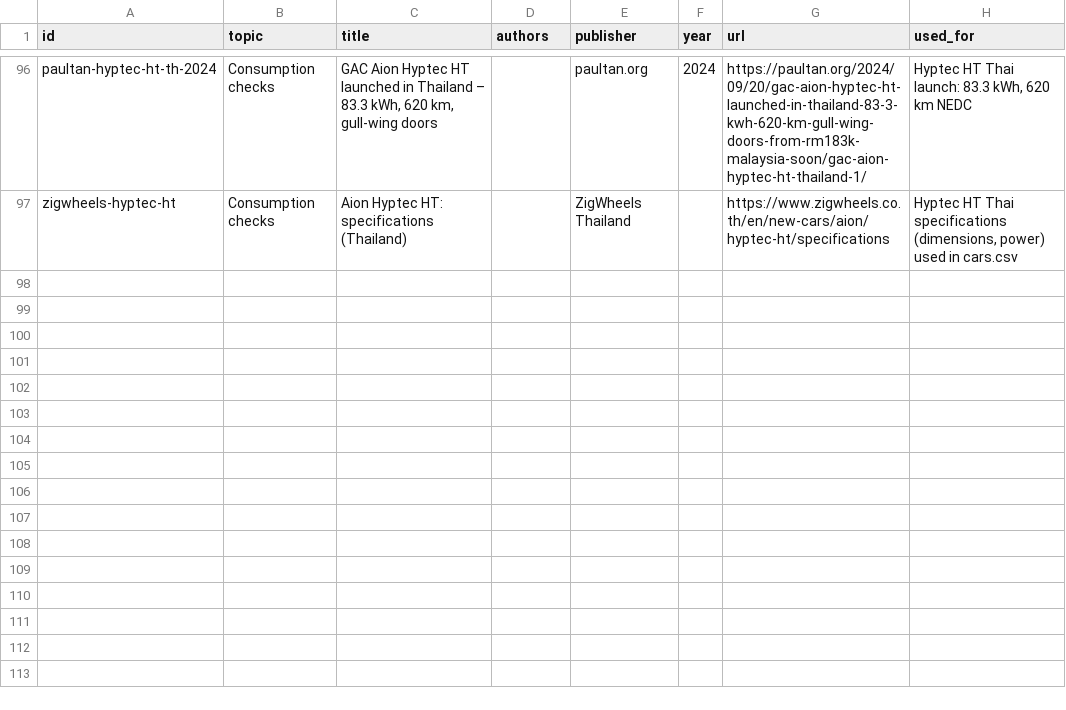
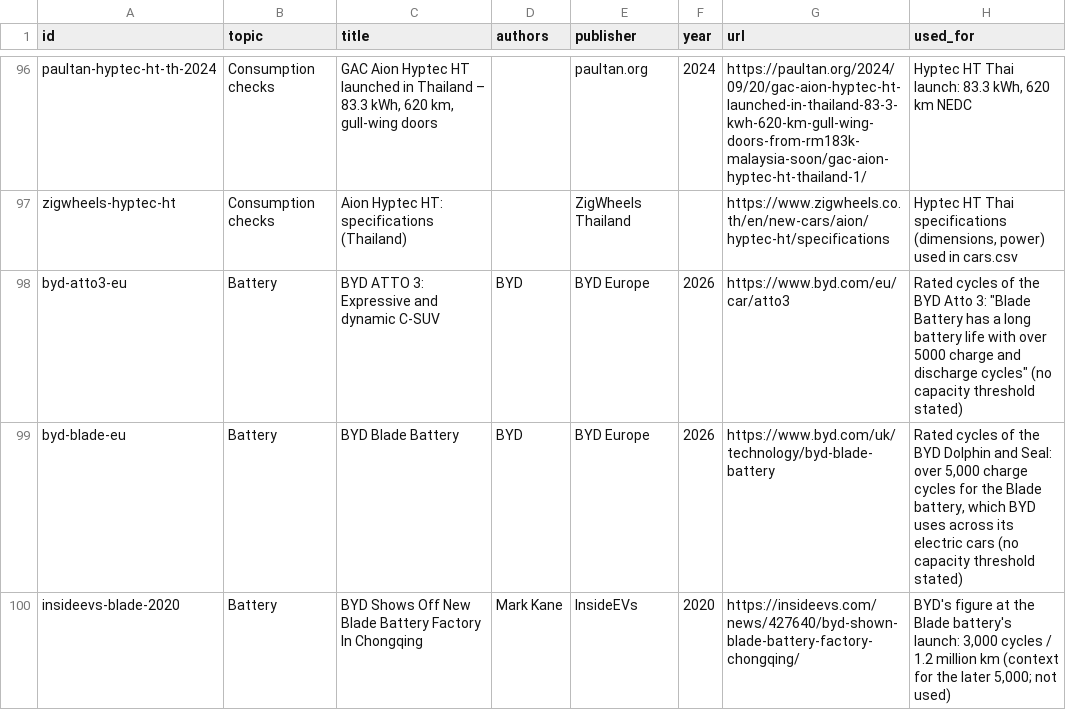
Before and after one commit to JohannesLubahn/ev-range, a CSV file: data/sources.csv, drawn as a sheet; only a part is shown, gaps mark what is left out; the diff covers the shown part only.

```diff
--- a/data/sources.csv
+++ b/data/sources.csv
@@ -97 +97,4 @@ paultan-hyptec-ht-th-2024,Consumption checks,"GAC Aion Hyptec HT launched in Tha
 zigwheels-hyptec-ht,Consumption checks,Aion Hyptec HT: specifications (Thailand),,ZigWheels Thailand,,https://www.zigwheels.co.th/en/new-cars/aion/hyptec-ht/specifications,"Hyptec HT Thai specifications (dimensions, power) used in cars.csv"
+byd-atto3-eu,Battery,BYD ATTO 3: Expressive and dynamic C-SUV,BYD,BYD Europe,2026,https://www.byd.com/eu/car/atto3,"Rated cycles of the BYD Atto 3: ""Blade Battery has a long battery life with over 5000 charge and discharge cycles"" (no capacity threshold stated)"
+byd-blade-eu,Battery,BYD Blade Battery,BYD,BYD Europe,2026,https://www.byd.com/uk/technology/byd-blade-battery,"Rated cycles of the BYD Dolphin and Seal: over 5,000 charge cycles for the Blade battery, which BYD uses across its electric cars (no capacity threshold stated)"
+insideevs-blade-2020,Battery,BYD Shows Off New Blade Battery Factory In Chongqing,Mark Kane,InsideEVs,2020,https://insideevs.com/news/427640/byd-shown-blade-battery-factory-chongqing/,"BYD's figure at the Blade battery's launch: 3,000 cycles / 1.2 million km (context for the later 5,000; not used)"
```
Also changed, not shown: 3 added rows and 2 edited cells elsewhere in this file, data/battery/chemistries.csv, data/battery/degradation_measurements.csv, 16 other files.
